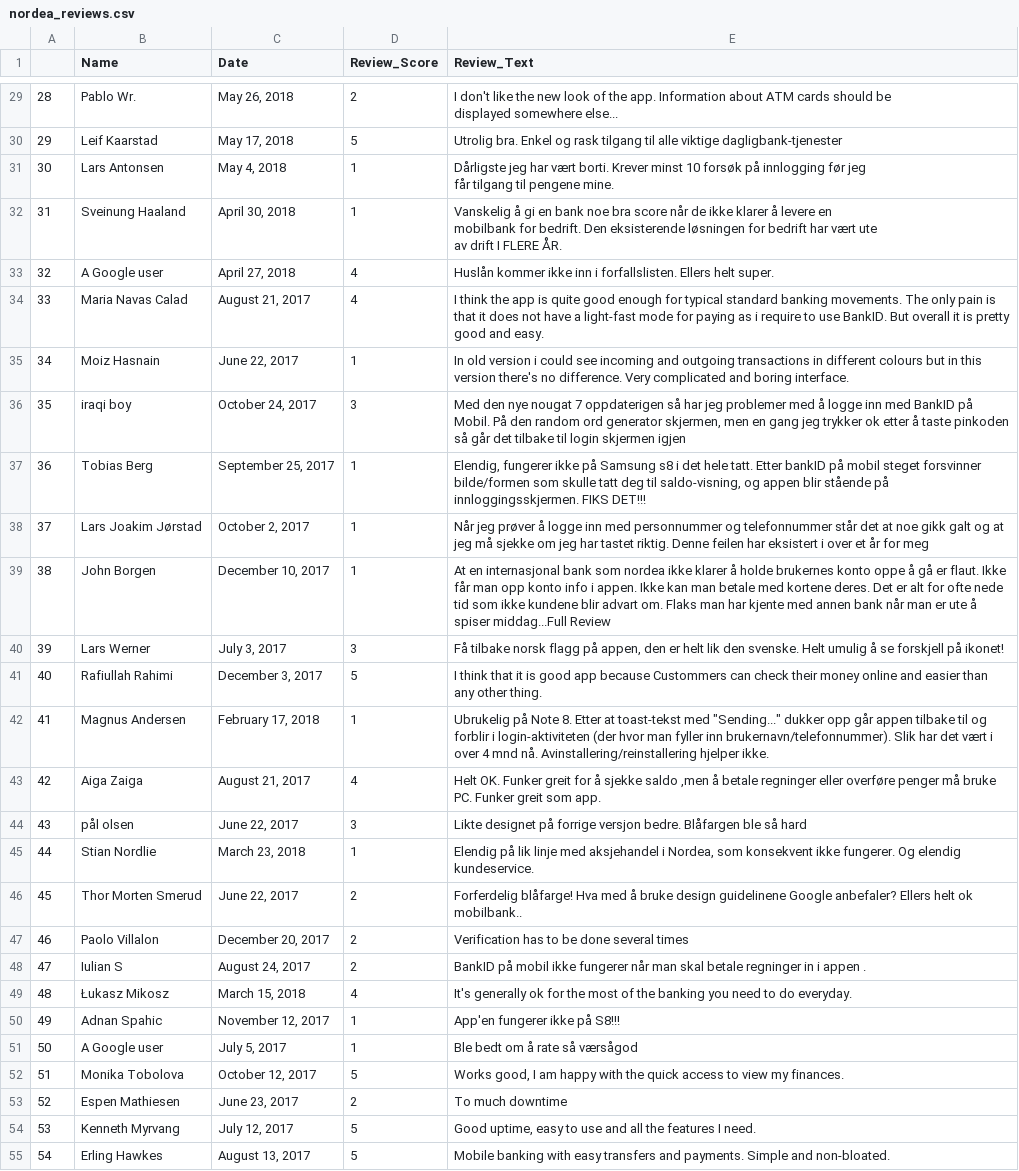
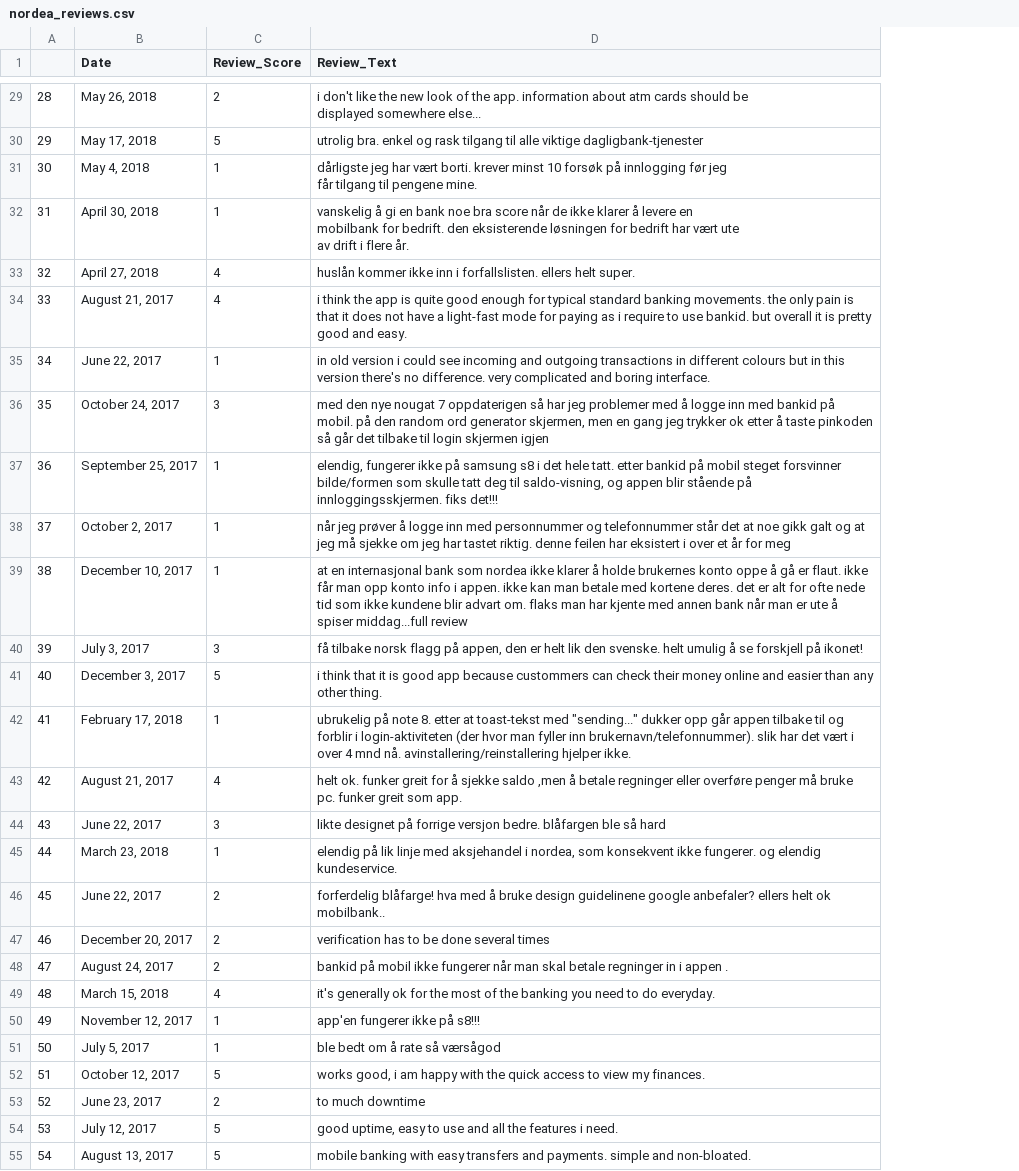
Before and after one commit to alexandragunder/champagne_coding-24092019, a CSV file: reviews/nordea_reviews.csv, drawn as a sheet; only a part is shown, gaps mark what is left out; removed rows and columns are numbered as before the commit, all else as after; ↵ is a line break in a cell; the diff covers the shown part only; the diff names each change by its address in the sheet, - before the commit and + after, or states it on an @@ line.

```diff
--- a/reviews/nordea_reviews.csv
+++ b/reviews/nordea_reviews.csv
-column B (Name), rows 29-55: Pablo Wr. | Leif Kaarstad | Lars Antonsen | Sveinung Haaland | A Google user | Maria Navas Calad | Moiz Hasnain | iraqi boy | Tobias Berg | Lars Joakim Jørstad | John Borgen | Lars Werner | Rafiullah Rahimi | Magnus Andersen | Aiga Zaiga | pål olsen | Stian Nordlie | Thor Morten Smerud | Paolo Villalon | Iulian S | Łukasz Mikosz | Adnan Spahic | A Google user | Monika Tobolova | Espen Mathiesen | Kenneth Myrvang | Erling Hawkes
-D29 (Review_Text): I don't like the new look of the app. Information about ATM cards should…
+D29 (Review_Text): i don't like the new look of the app. information about atm cards should…
-D30 (Review_Text): Utrolig bra. Enkel og rask…
+D30 (Review_Text): utrolig bra. enkel og rask…
-D31 (Review_Text): Dårligste jeg har vært borti. Krever minst 10…
+D31 (Review_Text): dårligste jeg har vært borti. krever minst 10…
-D32 (Review_Text): Vanskelig å gi en bank noe bra score når de ikke klarer å levere en ↵ mobilbank for bedrift. Den eksisterende løsningen for bedrift har vært ute ↵ av drift I FLERE ÅR.
+D32 (Review_Text): vanskelig å gi en bank noe bra score når de ikke klarer å levere en ↵ mobilbank for bedrift. den eksisterende løsningen for bedrift har vært ute ↵ av drift i flere år.
-D33 (Review_Text): Huslån kommer ikke inn i forfallslisten. Ellers helt super.
+D33 (Review_Text): huslån kommer ikke inn i forfallslisten. ellers helt super.
-D34 (Review_Text): I think the app is quite good enough for typical standard banking movements. The only pain is that it does not have a light-fast mode for paying as i require to use BankID. But overall it…
+D34 (Review_Text): i think the app is quite good enough for typical standard banking movements. the only pain is that it does not have a light-fast mode for paying as i require to use bankid. but overall it…
-D35 (Review_Text): In old version i could see incoming and outgoing transactions in different colours but in this version there's no difference. Very complicated and…
+D35 (Review_Text): in old version i could see incoming and outgoing transactions in different colours but in this version there's no difference. very complicated and…
-D36 (Review_Text): Med den nye nougat 7 oppdaterigen så har jeg problemer med å logge inn med BankID på Mobil. På den random…
+D36 (Review_Text): med den nye nougat 7 oppdaterigen så har jeg problemer med å logge inn med bankid på mobil. på den random…
-D37 (Review_Text): Elendig, fungerer ikke på Samsung s8 i det hele tatt. Etter bankID på mobil steget forsvinner bilde/formen som skulle tatt deg til saldo-visning, og appen blir stående på innloggingsskjermen. FIKS DET!!!
+D37 (Review_Text): elendig, fungerer ikke på samsung s8 i det hele tatt. etter bankid på mobil steget forsvinner bilde/formen som skulle tatt deg til saldo-visning, og appen blir stående på innloggingsskjermen. fiks det!!!
-D38 (Review_Text): Når jeg prøver å logge inn med personnummer og telefonnummer står det at noe gikk galt og at jeg må sjekke om jeg har tastet riktig. Denne feilen har…
+D38 (Review_Text): når jeg prøver å logge inn med personnummer og telefonnummer står det at noe gikk galt og at jeg må sjekke om jeg har tastet riktig. denne feilen har…
-D39 (Review_Text): At en internasjonal bank som nordea ikke klarer å holde brukernes konto oppe å gå er flaut. Ikke får man opp konto info i appen. Ikke kan man betale med kortene deres. Det er alt for ofte nede tid som ikke kundene blir advart om. Flaks man har kjente med annen bank når man er ute å spiser middag...Full Review
+D39 (Review_Text): at en internasjonal bank som nordea ikke klarer å holde brukernes konto oppe å gå er flaut. ikke får man opp konto info i appen. ikke kan man betale med kortene deres. det er alt for ofte nede tid som ikke kundene blir advart om. flaks man har kjente med annen bank når man er ute å spiser middag...full review
-D40 (Review_Text): Få tilbake norsk flagg på appen, den er helt lik den svenske. Helt umulig å…
+D40 (Review_Text): få tilbake norsk flagg på appen, den er helt lik den svenske. helt umulig å…
-D41 (Review_Text): I think that it is good app because Custommers can check…
+D41 (Review_Text): i think that it is good app because custommers can check…
-D42 (Review_Text): Ubrukelig på Note 8. Etter at toast-tekst med "Sending..." dukker opp går appen tilbake til og forblir i login-aktiviteten (der hvor man fyller inn brukernavn/telefonnummer). Slik har det vært i over 4 mnd nå. Avinstallering/reinstallering hjelper ikke.
+D42 (Review_Text): ubrukelig på note 8. etter at toast-tekst med "sending..." dukker opp går appen tilbake til og forblir i login-aktiviteten (der hvor man fyller inn brukernavn/telefonnummer). slik har det vært i over 4 mnd nå. avinstallering/reinstallering hjelper ikke.
-D43 (Review_Text): Helt OK. Funker greit for å sjekke saldo ,men å betale regninger eller overføre penger må bruke PC. Funker greit som…
+D43 (Review_Text): helt ok. funker greit for å sjekke saldo ,men å betale regninger eller overføre penger må bruke pc. funker greit som…
-D44 (Review_Text): Likte designet på forrige versjon bedre. Blåfargen ble så…
+D44 (Review_Text): likte designet på forrige versjon bedre. blåfargen ble så…
-D45 (Review_Text): Elendig på lik linje med aksjehandel i Nordea, som konsekvent ikke fungerer. Og elendig kundeservice.
+D45 (Review_Text): elendig på lik linje med aksjehandel i nordea, som konsekvent ikke fungerer. og elendig kundeservice.
-D46 (Review_Text): Forferdelig blåfarge! Hva med å bruke design guidelinene Google anbefaler? Ellers helt ok…
+D46 (Review_Text): forferdelig blåfarge! hva med å bruke design guidelinene google anbefaler? ellers helt ok…
-D47 (Review_Text): Verification has to be done several times
+D47 (Review_Text): verification has to be done several times
-D48 (Review_Text): BankID på mobil…
+D48 (Review_Text): bankid på mobil…
-D49 (Review_Text): It's generally ok…
+D49 (Review_Text): it's generally ok…
-D50 (Review_Text): App'en fungerer ikke på S8!!!
+D50 (Review_Text): app'en fungerer ikke på s8!!!
-D51 (Review_Text): Ble bedt om å rate så værsågod
+D51 (Review_Text): ble bedt om å rate så værsågod
-D52 (Review_Text): Works good, I am happy…
+D52 (Review_Text): works good, i am happy…
-D53 (Review_Text): To much downtime
+D53 (Review_Text): to much downtime
-D54 (Review_Text): Good uptime, easy to use and all the features I need.
+D54 (Review_Text): good uptime, easy to use and all the features i need.
-D55 (Review_Text): Mobile banking with easy transfers and payments. Simple and non-bloated.
+D55 (Review_Text): mobile banking with easy transfers and payments. simple and non-bloated.
```
Also changed, not shown: 8 removed rows and 88 edited cells elsewhere in this file, reviews/sbanken_reviews.csv, reviews/sparebank_reviews.csv, 11 other files.
